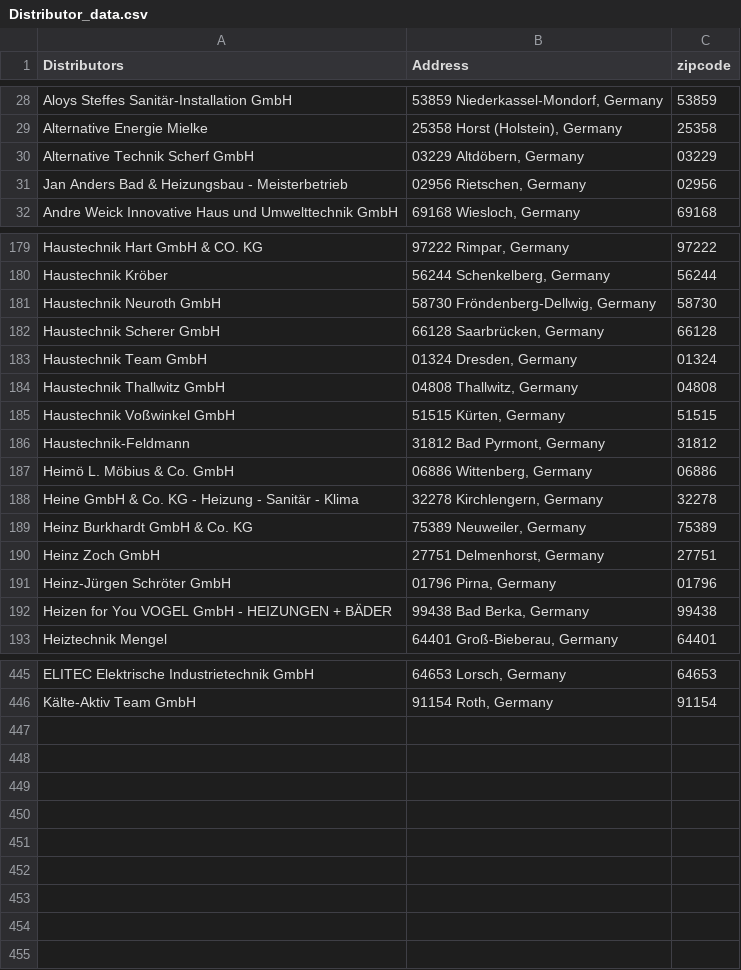
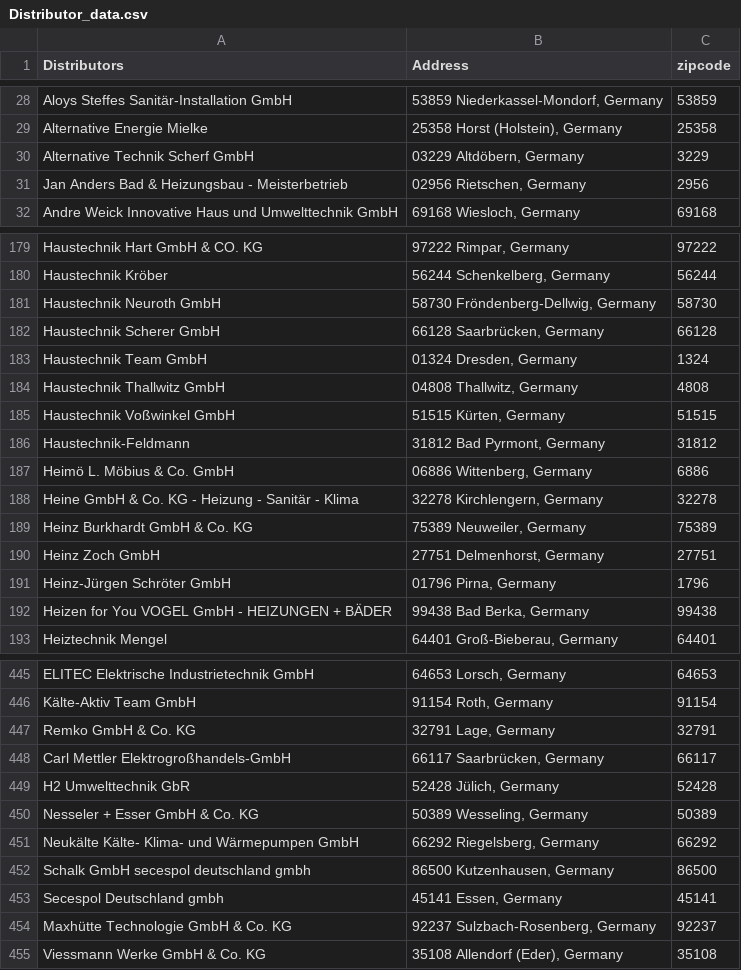
Before and after one commit to tranvutuan2001/ORpraktikum, a CSV file: gurobi/data-sources/Distributor_data.csv, drawn as a sheet; only a part is shown, gaps mark what is left out; the diff covers the shown part only.

Commit message:
Added some more companies in csv file

```diff
--- a/gurobi/data-sources/Distributor_data.csv
+++ b/gurobi/data-sources/Distributor_data.csv
@@ -29,4 +29,4 @@ Aloys Steffes Sanitär-Installation GmbH,"53859 Niederkassel-Mondorf, Germany",5
 Alternative Energie Mielke,"25358 Horst (Holstein), Germany",25358
-Alternative Technik Scherf GmbH,"03229 Altdöbern, Germany",03229
-Jan Anders Bad & Heizungsbau - Meisterbetrieb,"02956 Rietschen, Germany",02956
+Alternative Technik Scherf GmbH,"03229 Altdöbern, Germany",3229
+Jan Anders Bad & Heizungsbau - Meisterbetrieb,"02956 Rietschen, Germany",2956
 Andre Weick Innovative Haus und Umwelttechnik GmbH,"69168 Wiesloch, Germany",69168
@@ -182,7 +182,7 @@ Haustechnik Neuroth GmbH,"58730 Fröndenberg-Dellwig, Germany",58730
 Haustechnik Scherer GmbH,"66128 Saarbrücken, Germany",66128
-Haustechnik Team GmbH,"01324 Dresden, Germany",01324
-Haustechnik Thallwitz GmbH,"04808 Thallwitz, Germany",04808
+Haustechnik Team GmbH,"01324 Dresden, Germany",1324
+Haustechnik Thallwitz GmbH,"04808 Thallwitz, Germany",4808
 Haustechnik Voßwinkel GmbH,"51515 Kürten, Germany",51515
 Haustechnik-Feldmann,"31812 Bad Pyrmont, Germany",31812
-Heimö L. Möbius & Co. GmbH,"06886 Wittenberg, Germany",06886
+Heimö L. Möbius & Co. GmbH,"06886 Wittenberg, Germany",6886
 Heine GmbH & Co. KG - Heizung - Sanitär - Klima,"32278 Kirchlengern, Germany",32278
@@ -190,3 +190,3 @@ Heinz Burkhardt GmbH & Co. KG,"75389 Neuweiler, Germany",75389
 Heinz Zoch GmbH,"27751 Delmenhorst, Germany",27751
-Heinz-Jürgen Schröter GmbH,"01796 Pirna, Germany",01796
+Heinz-Jürgen Schröter GmbH,"01796 Pirna, Germany",1796
 Heizen for You VOGEL GmbH - HEIZUNGEN + BÄDER,"99438 Bad Berka, Germany",99438
@@ -446 +446,10 @@ ELITEC Elektrische Industrietechnik GmbH,"64653 Lorsch, Germany",64653
 Kälte-Aktiv Team GmbH,"91154 Roth, Germany",91154
+Remko GmbH & Co. KG,"32791 Lage, Germany",32791
+Carl Mettler Elektrogroßhandels-GmbH,"66117 Saarbrücken, Germany",66117
+H2 Umwelttechnik GbR,"52428 Jülich, Germany",52428
+Nesseler + Esser GmbH & Co. KG,"50389 Wesseling, Germany",50389
+Neukälte Kälte- Klima- und Wärmepumpen GmbH,"66292 Riegelsberg, Germany",66292
+Schalk GmbH secespol deutschland gmbh,"86500 Kutzenhausen, Germany",86500
+Secespol Deutschland gmbh,"45141 Essen, Germany",45141
+Maxhütte Technologie GmbH & Co. KG,"92237 Sulzbach-Rosenberg, Germany",92237
+Viessmann Werke GmbH & Co. KG,"35108 Allendorf (Eder), Germany",35108
```
Also changed, not shown: 41 edited cells elsewhere in this file.
